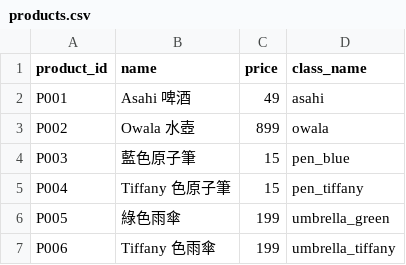
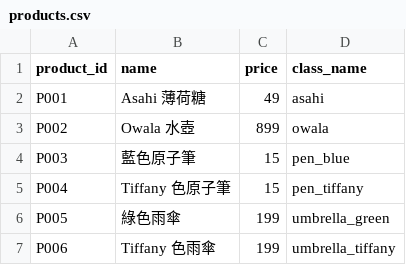
Before and after one commit to Murphy-web23/unmammed-store, a CSV file: src/unmanned_store/data/products.csv, drawn as a sheet.

```diff
--- a/src/unmanned_store/data/products.csv
+++ b/src/unmanned_store/data/products.csv
@@ -1,3 +1,3 @@
 product_id,name,price,class_name
-P001,Asahi 啤酒,49,asahi
+P001,Asahi 薄荷糖,49,asahi
 P002,Owala 水壺,899,owala
```
Also changed, not shown: src/unmanned_store/data/members.csv, 3 other files.
